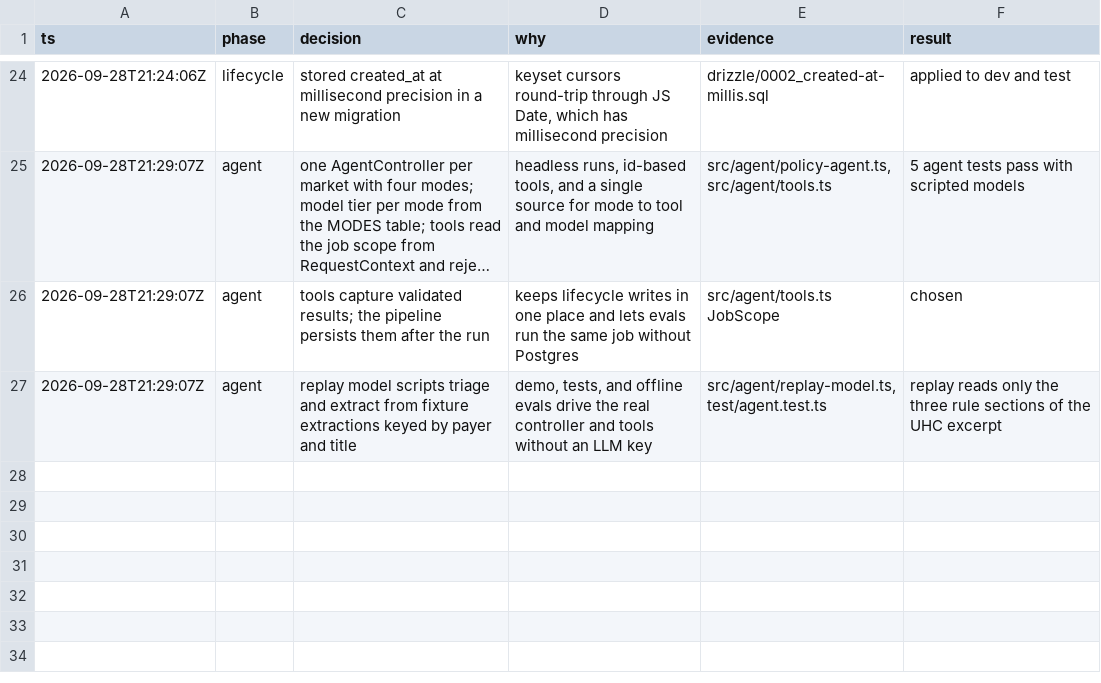
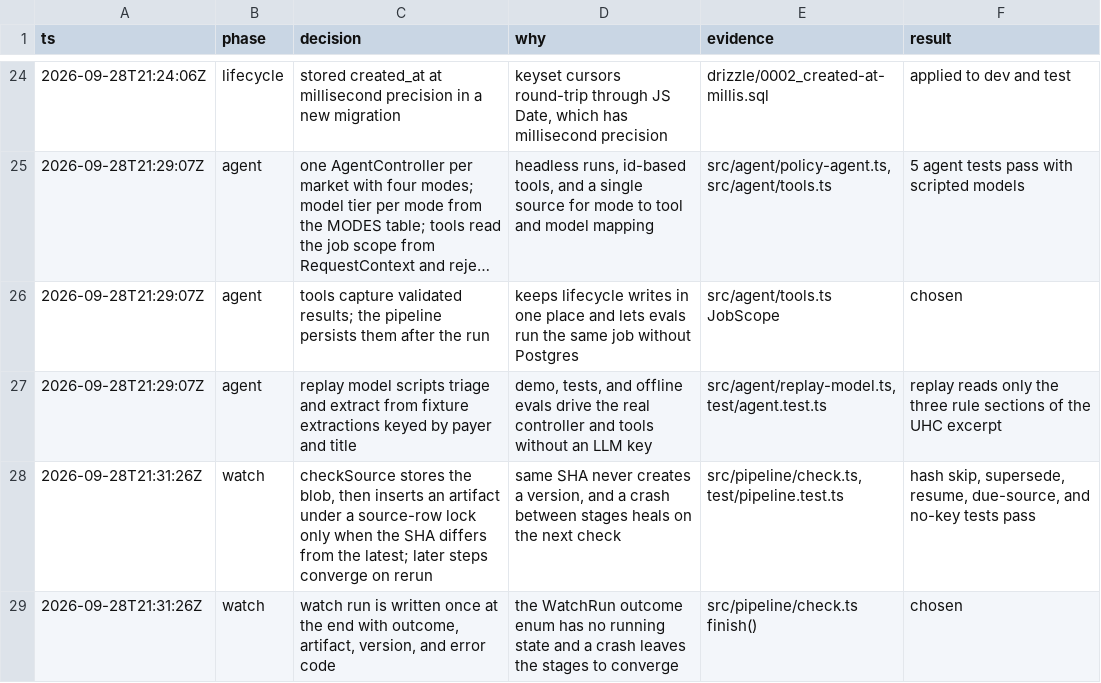
Before and after one commit to AmitMirgal/anumat, a TSV file: .audit/us-layer-a.tsv, drawn as a sheet; only a part is shown, gaps mark what is left out; long unchanged cells end in …; the diff names each change by its address in the sheet, - before the commit and + after, or states it on an @@ line.

```diff
--- a/.audit/us-layer-a.tsv
+++ b/.audit/us-layer-a.tsv
+row 28: 2026-09-28T21:31:26Z | watch | checkSource stores the blob, then inserts an artifact under a source-row lock only when the SHA differs from the latest; later steps converge on rerun | same SHA never creates a version, and a crash between stages heals on the next check | src/pipeline/check.ts, test/pipeline.test.ts | hash skip, supersede, resume, due-source, and no-key tests pass
+row 29: 2026-09-28T21:31:26Z | watch | watch run is written once at the end with outcome, artifact, version, and error code | the WatchRun outcome enum has no running state and a crash leaves the stages to converge | src/pipeline/check.ts finish() | chosen
```
Also changed, not shown: 7 other files.
